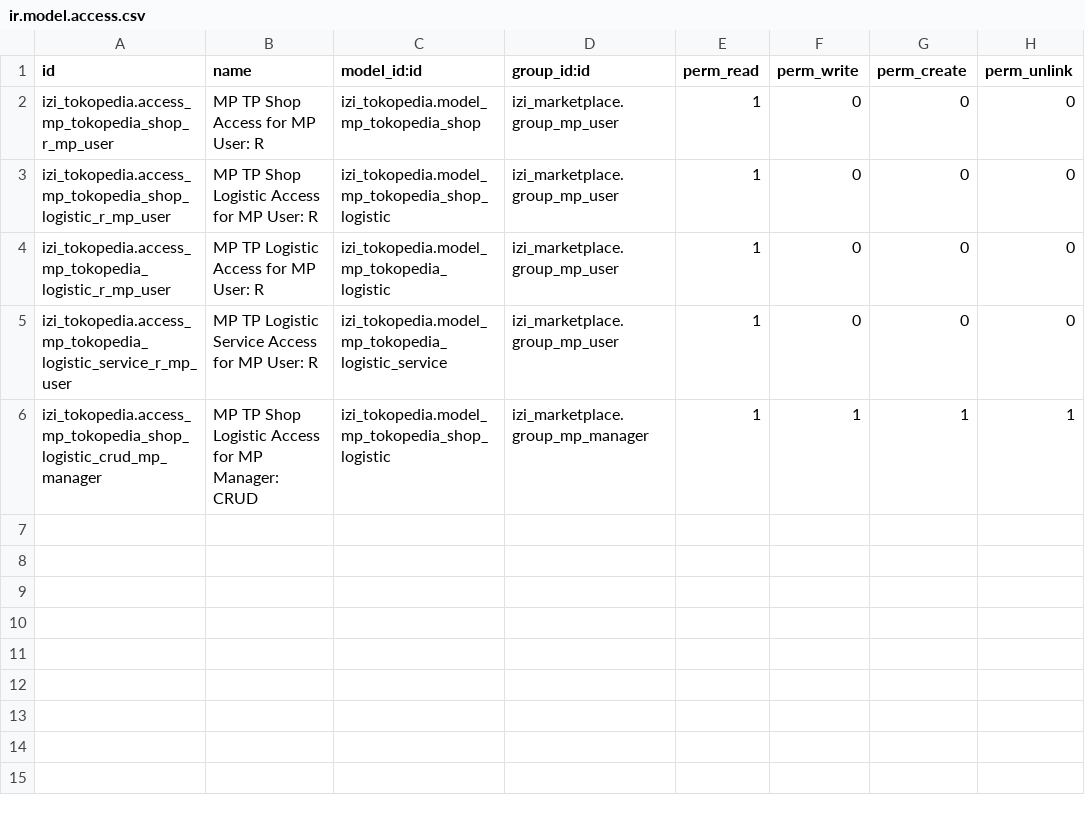
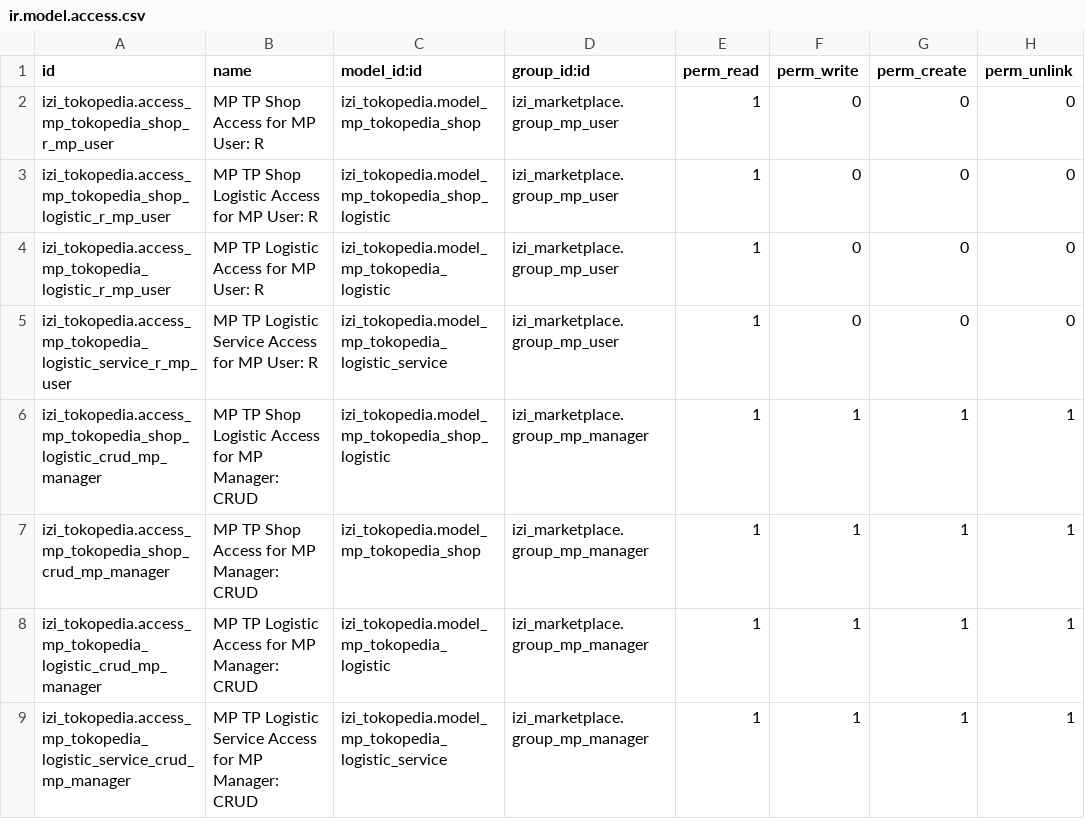
Before and after one commit to yourant/Sandyhartono, a CSV file: izi_tokopedia/security/ir.model.access.csv, drawn as a sheet.

Commit message:
[ADD][izi_tokopedia] manager permision depedency

```diff
--- a/izi_tokopedia/security/ir.model.access.csv
+++ b/izi_tokopedia/security/ir.model.access.csv
@@ -6 +6,4 @@
 "izi_tokopedia.access_mp_tokopedia_shop_logistic_crud_mp_manager","MP TP Shop Logistic Access for MP Manager: CRUD","izi_tokopedia.model_mp_tokopedia_shop_logistic","izi_marketplace.group_mp_manager",1,1,1,1
+"izi_tokopedia.access_mp_tokopedia_shop_crud_mp_manager","MP TP Shop Access for MP Manager: CRUD","izi_tokopedia.model_mp_tokopedia_shop","izi_marketplace.group_mp_manager",1,1,1,1
+"izi_tokopedia.access_mp_tokopedia_logistic_crud_mp_manager","MP TP Logistic Access for MP Manager: CRUD","izi_tokopedia.model_mp_tokopedia_logistic","izi_marketplace.group_mp_manager",1,1,1,1
+"izi_tokopedia.access_mp_tokopedia_logistic_service_crud_mp_manager","MP TP Logistic Service Access for MP Manager: CRUD","izi_tokopedia.model_mp_tokopedia_logistic_service","izi_marketplace.group_mp_manager",1,1,1,1
```
